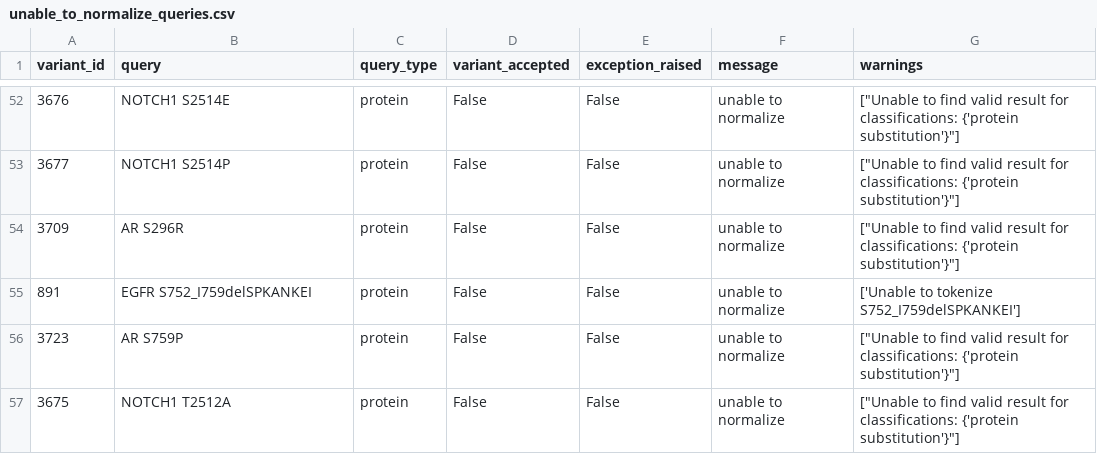
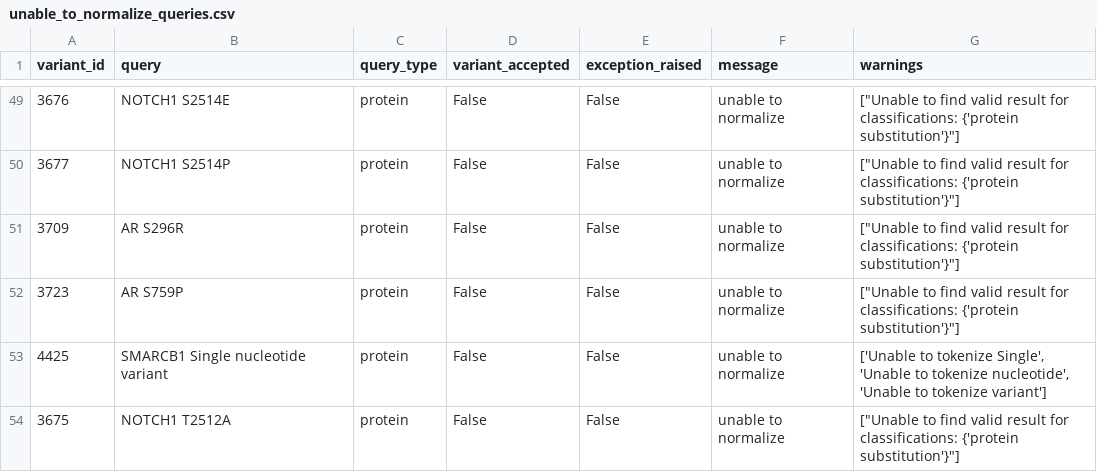
Before and after one commit to cancervariants/variation-normalization, a CSV file: notebooks/analysis/civic/unable_to_normalize_queries.csv, drawn as a sheet; only a part is shown, gaps mark what is left out; the diff covers the shown part only.

```diff
--- a/notebooks/analysis/civic/unable_to_normalize_queries.csv
+++ b/notebooks/analysis/civic/unable_to_normalize_queries.csv
@@ -54,4 +51,4 @@ variant_id	query	query_type	variant_accepted	exception_raised	message	warnings
 3709	AR S296R	protein	False	False	unable to normalize	"[""Unable to find valid result for classifications: {'protein substitution'}""]"
-891	EGFR S752_I759delSPKANKEI	protein	False	False	unable to normalize	['Unable to tokenize S752_I759delSPKANKEI']
 3723	AR S759P	protein	False	False	unable to normalize	"[""Unable to find valid result for classifications: {'protein substitution'}""]"
+4425	SMARCB1 Single nucleotide variant	protein	False	False	unable to normalize	['Unable to tokenize Single', 'Unable to tokenize nucleotide', 'Unable to tokenize variant']
 3675	NOTCH1 T2512A	protein	False	False	unable to normalize	"[""Unable to find valid result for classifications: {'protein substitution'}""]"
```
Also changed, not shown: 2 added rows, 8 removed rows and 1 edited cell elsewhere in this file, notebooks/analysis/civic/all_genomic_variant_queries.csv, notebooks/analysis/civic/all_protein_variant_queries.csv, 6 other files.
